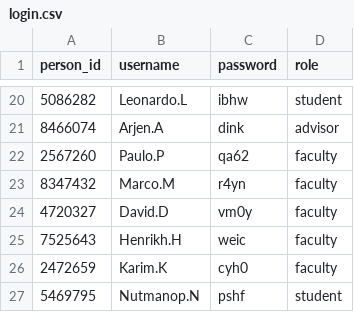
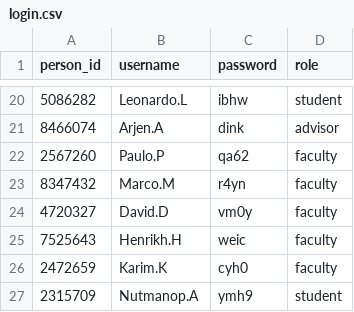
Before and after one commit to KorVee12/final_project, a CSV file: project_manage_db/login.csv, drawn as a sheet; only a part is shown, gaps mark what is left out.

Commit message:
chore : add edit person for admin

```diff
--- a/project_manage_db/login.csv
+++ b/project_manage_db/login.csv
@@ -26,2 +26,2 @@ person_id,username,password,role
 2472659,Karim.K,cyh0,faculty
-5469795,Nutmanop.N,pshf,student
+2315709,Nutmanop.A,ymh9,student
```
Also changed, not shown: project_manage_db/persons.csv, 1 other file.
